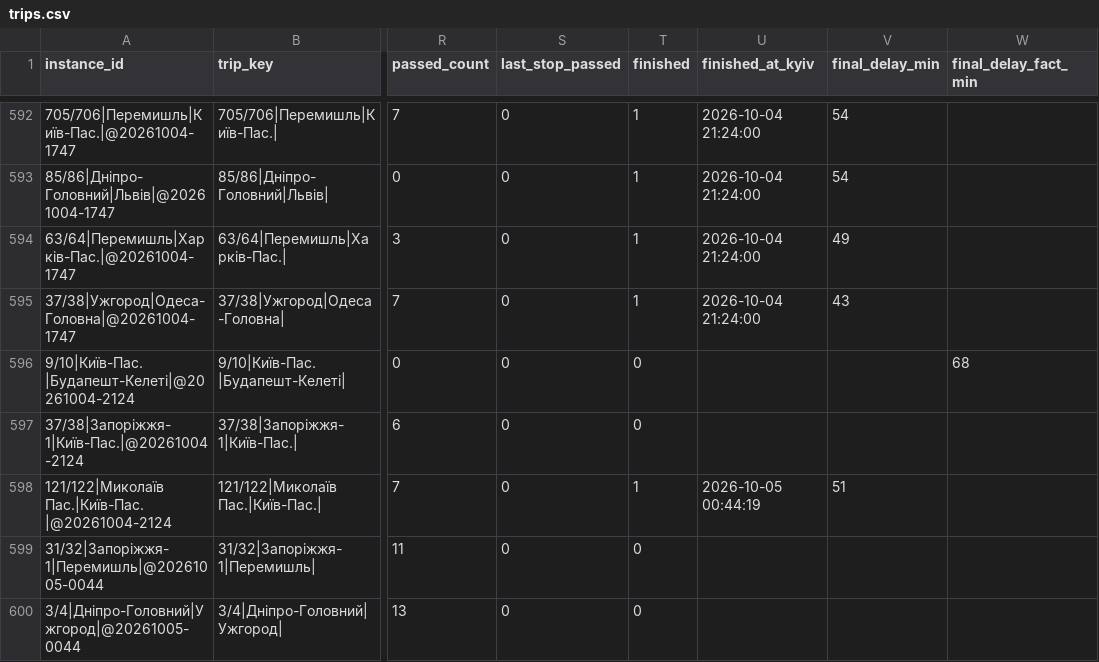
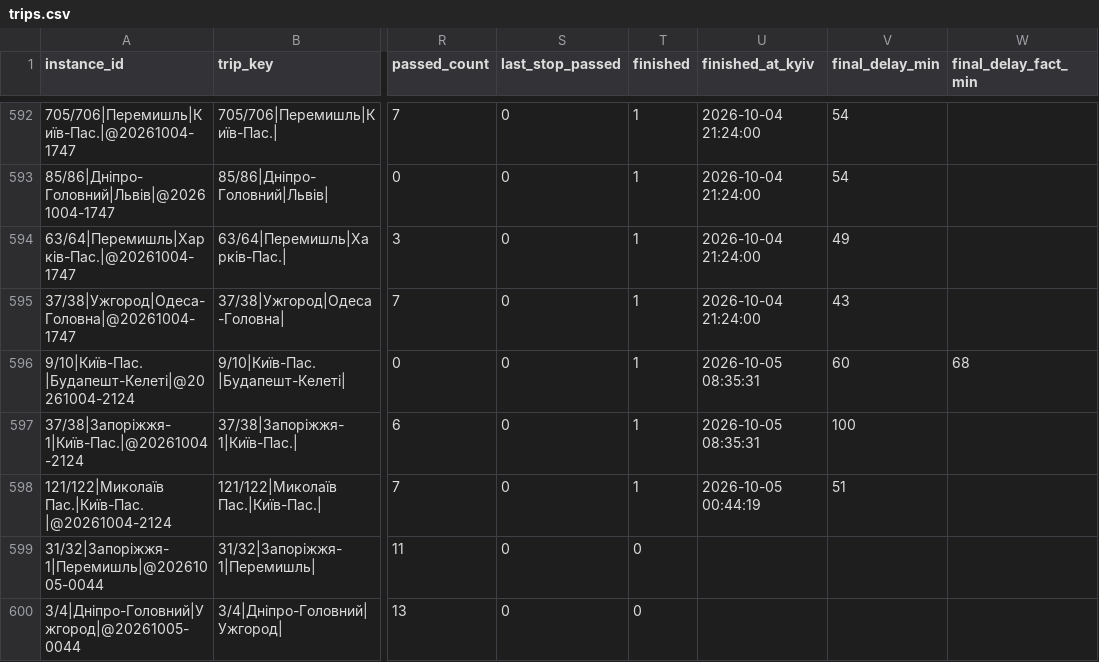
Before and after one commit to bratxja-cmd/trains, a CSV file: data/trips.csv, drawn as a sheet; only a part is shown, gaps mark what is left out; the diff covers the shown part only; the diff names each change by its address in the sheet, - before the commit and + after, or states it on an @@ line.

```diff
--- a/data/trips.csv
+++ b/data/trips.csv
-T596:T597 (finished): 0
+T596:T597 (finished): 1
-U596:U597 (finished_at_kyiv): (empty)
+U596:U597 (finished_at_kyiv): 2026-10-05 08:35:31
-V596 (final_delay_min): (empty)
+V596 (final_delay_min): 60
-V597 (final_delay_min): (empty)
+V597 (final_delay_min): 100
```
Also changed, not shown: 6 added rows and 13 edited cells elsewhere in this file, data/run_log.csv, data/snapshots.csv, 3 other files.
